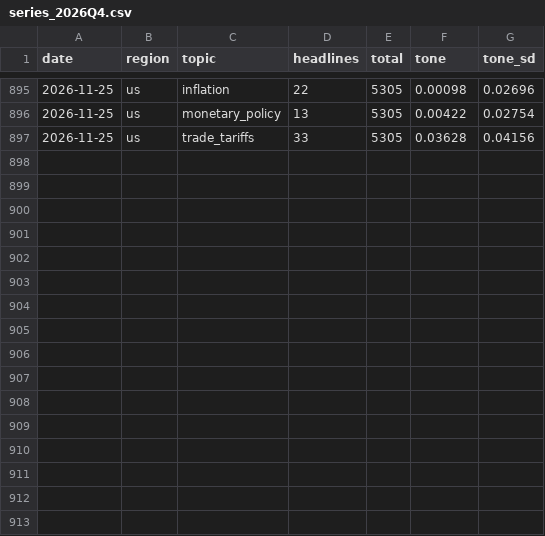
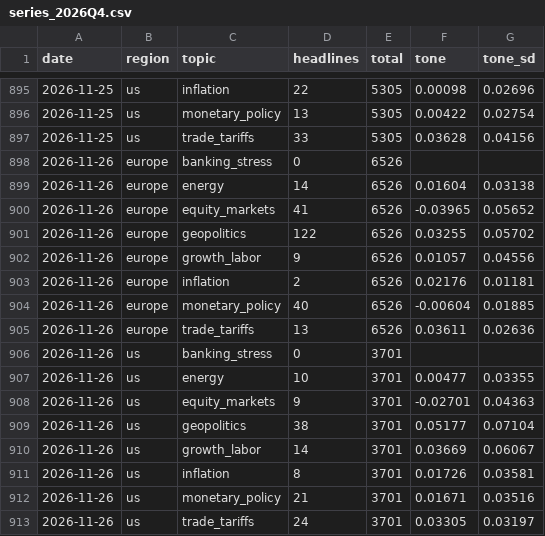
Before and after one commit to fulvior/news-vol, a CSV file: data/semantic/series_2026Q4.csv, drawn as a sheet; only a part is shown, gaps mark what is left out; the diff names each change by its address in the sheet, - before the commit and + after, or states it on an @@ line.

```diff
--- a/data/semantic/series_2026Q4.csv
+++ b/data/semantic/series_2026Q4.csv
+row 898: 2026-11-26 | europe | banking_stress | 0 | 6526
+row 899: 2026-11-26 | europe | energy | 14 | 6526 | 0.01604 | 0.03138
+row 900: 2026-11-26 | europe | equity_markets | 41 | 6526 | -0.03965 | 0.05652
+row 901: 2026-11-26 | europe | geopolitics | 122 | 6526 | 0.03255 | 0.05702
+row 902: 2026-11-26 | europe | growth_labor | 9 | 6526 | 0.01057 | 0.04556
+row 903: 2026-11-26 | europe | inflation | 2 | 6526 | 0.02176 | 0.01181
+row 904: 2026-11-26 | europe | monetary_policy | 40 | 6526 | -0.00604 | 0.01885
+row 905: 2026-11-26 | europe | trade_tariffs | 13 | 6526 | 0.03611 | 0.02636
+row 906: 2026-11-26 | us | banking_stress | 0 | 3701
+row 907: 2026-11-26 | us | energy | 10 | 3701 | 0.00477 | 0.03355
+row 908: 2026-11-26 | us | equity_markets | 9 | 3701 | -0.02701 | 0.04363
+row 909: 2026-11-26 | us | geopolitics | 38 | 3701 | 0.05177 | 0.07104
+row 910: 2026-11-26 | us | growth_labor | 14 | 3701 | 0.03669 | 0.06067
+row 911: 2026-11-26 | us | inflation | 8 | 3701 | 0.01726 | 0.03581
+row 912: 2026-11-26 | us | monetary_policy | 21 | 3701 | 0.01671 | 0.03516
+row 913: 2026-11-26 | us | trade_tariffs | 24 | 3701 | 0.03305 | 0.03197
```
Also changed, not shown: data/news/gdelt_2026.csv, data/vol/sx5e_rv.csv, 5 other files.
